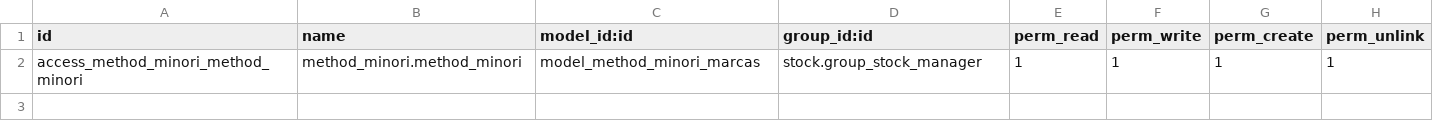
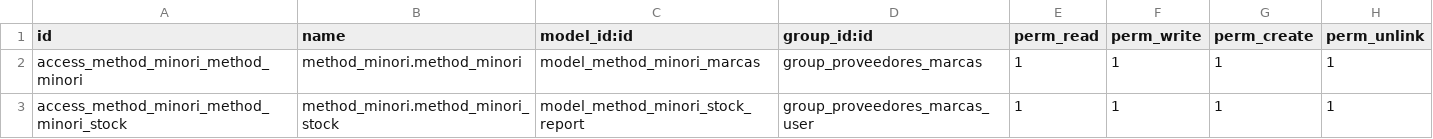
Before and after one commit to Cesar250101/method_minori, a CSV file: security/ir.model.access.csv, drawn as a sheet.

Commit message:
Stock Proveedores

```diff
--- a/security/ir.model.access.csv
+++ b/security/ir.model.access.csv
@@ -1,2 +1,3 @@
 id,name,model_id:id,group_id:id,perm_read,perm_write,perm_create,perm_unlink
-access_method_minori_method_minori,method_minori.method_minori,model_method_minori_marcas,stock.group_stock_manager,1,1,1,1
+access_method_minori_method_minori,method_minori.method_minori,model_method_minori_marcas,group_proveedores_marcas,1,1,1,1
+access_method_minori_method_minori_stock,method_minori.method_minori_stock,model_method_minori_stock_report,group_proveedores_marcas_user,1,1,1,1
```
Also changed, not shown: 6 other files.
